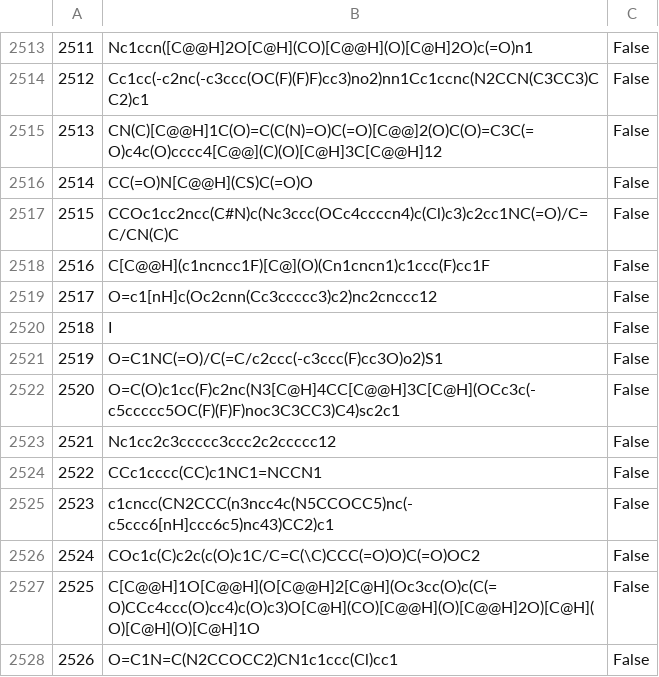
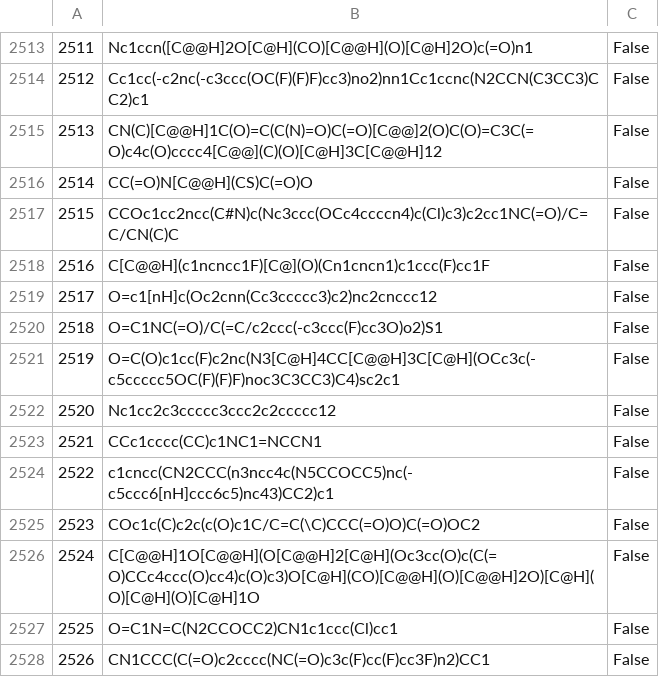
Before and after one commit to serfg/hackathon, a CSV file: Clean/train.csv, drawn as a sheet; only a part is shown, gaps mark what is left out; the shorter side is filled out with more unchanged rows; removed rows and columns are numbered as before the commit, all else as after; the diff names each change by its address in the sheet, - before the commit and + after, or states it on an @@ line.

Commit message:
update clean data

```diff
--- a/Clean/train.csv
+++ b/Clean/train.csv
-row 2520: 2518 | I | False
@@ column A renumbered from row 2520 down @@
```
Also changed, not shown: 2 other files.
